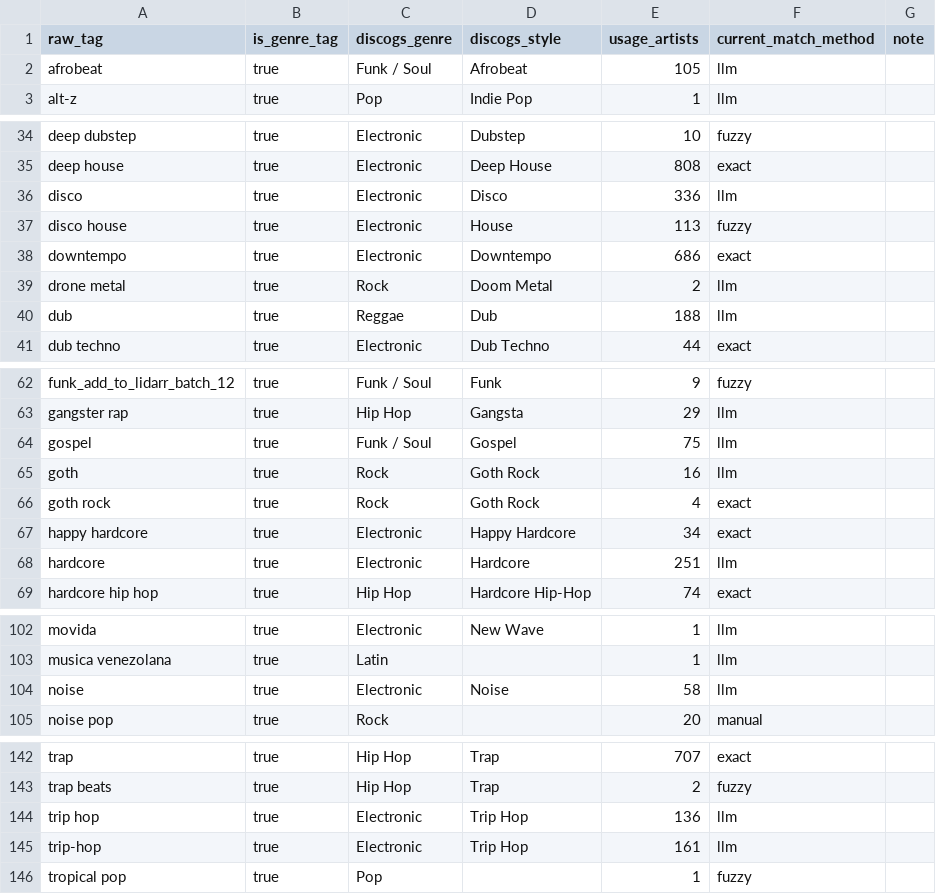
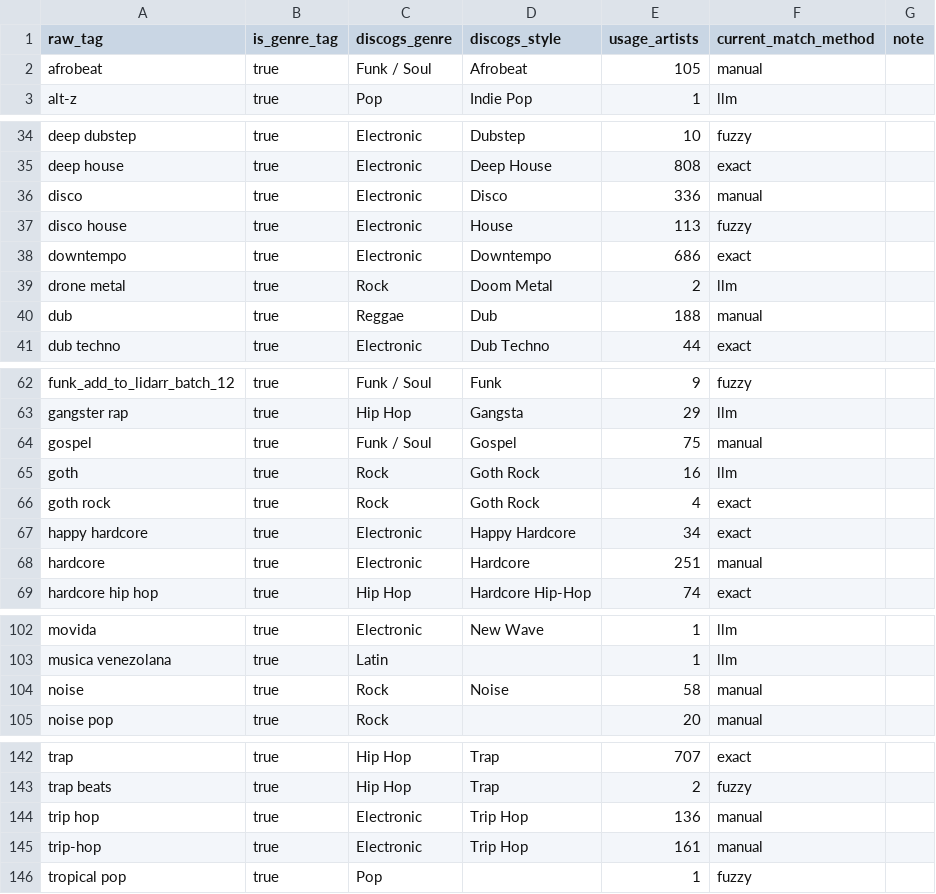
Before and after one commit to petinhoss7/Spotify-Analytics, a CSV file: seeds/tag_gold.csv, drawn as a sheet; only a part is shown, gaps mark what is left out; the diff covers the shown part only.

```diff
--- a/seeds/tag_gold.csv
+++ b/seeds/tag_gold.csv
@@ -1,3 +1,3 @@
 raw_tag,is_genre_tag,discogs_genre,discogs_style,usage_artists,current_match_method,note
-afrobeat,true,Funk / Soul,Afrobeat,105,llm,
+afrobeat,true,Funk / Soul,Afrobeat,105,manual,
 alt-z,true,Pop,Indie Pop,1,llm,
@@ -35,3 +35,3 @@ deep dubstep,true,Electronic,Dubstep,10,fuzzy,
 deep house,true,Electronic,Deep House,808,exact,
-disco,true,Electronic,Disco,336,llm,
+disco,true,Electronic,Disco,336,manual,
 disco house,true,Electronic,House,113,fuzzy,
@@ -39,3 +39,3 @@ downtempo,true,Electronic,Downtempo,686,exact,
 drone metal,true,Rock,Doom Metal,2,llm,
-dub,true,Reggae,Dub,188,llm,
+dub,true,Reggae,Dub,188,manual,
 dub techno,true,Electronic,Dub Techno,44,exact,
@@ -63,3 +63,3 @@ funk_add_to_lidarr_batch_12,true,Funk / Soul,Funk,9,fuzzy,
 gangster rap,true,Hip Hop,Gangsta,29,llm,
-gospel,true,Funk / Soul,Gospel,75,llm,
+gospel,true,Funk / Soul,Gospel,75,manual,
 goth,true,Rock,Goth Rock,16,llm,
@@ -67,3 +67,3 @@ goth rock,true,Rock,Goth Rock,4,exact,
 happy hardcore,true,Electronic,Happy Hardcore,34,exact,
-hardcore,true,Electronic,Hardcore,251,llm,
+hardcore,true,Electronic,Hardcore,251,manual,
 hardcore hip hop,true,Hip Hop,Hardcore Hip-Hop,74,exact,
@@ -103,3 +103,3 @@ movida,true,Electronic,New Wave,1,llm,
 musica venezolana,true,Latin,,1,llm,
-noise,true,Electronic,Noise,58,llm,
+noise,true,Rock,Noise,58,manual,
 noise pop,true,Rock,,20,manual,
@@ -143,4 +143,4 @@ trap,true,Hip Hop,Trap,707,exact,
 trap beats,true,Hip Hop,Trap,2,fuzzy,
-trip hop,true,Electronic,Trip Hop,136,llm,
-trip-hop,true,Electronic,Trip Hop,161,llm,
+trip hop,true,Electronic,Trip Hop,136,manual,
+trip-hop,true,Electronic,Trip Hop,161,manual,
 tropical pop,true,Pop,,1,fuzzy,
```
Also changed, not shown: 4 edited cells elsewhere in this file, seeds/tag_genre_map.csv, seeds/tag_overrides.csv.
